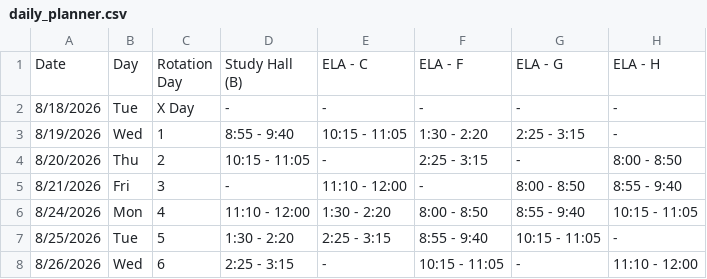
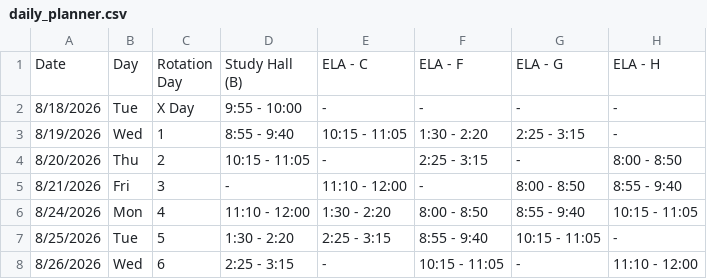
Before and after one commit to kimberlyjmartin/2026_Lesson_Planner_Calendar, a CSV file: daily_planner.csv, drawn as a sheet; only a part is shown; the diff names each change by its address in the sheet, - before the commit and + after, or states it on an @@ line.

Commit message:
Auto-sync Daily Planner — 2026-08-16T02:59:18.788Z

```diff
--- a/daily_planner.csv
+++ b/daily_planner.csv
-D2: -
+D2: 9:55 - 10:00
```
